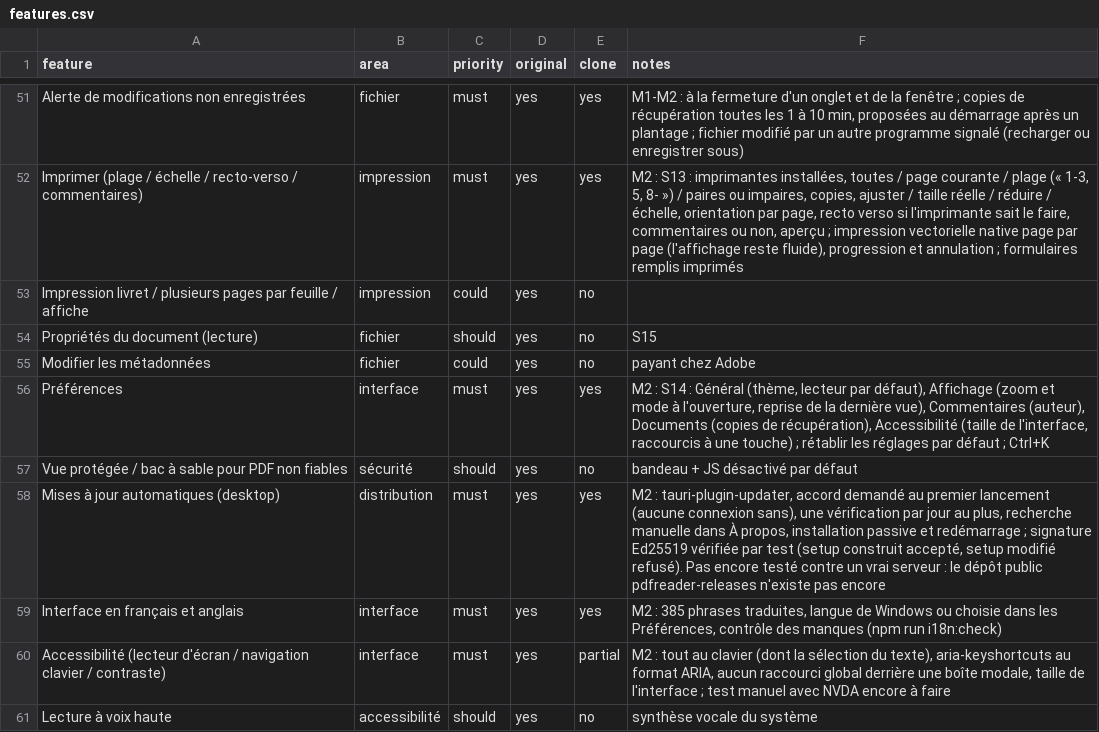
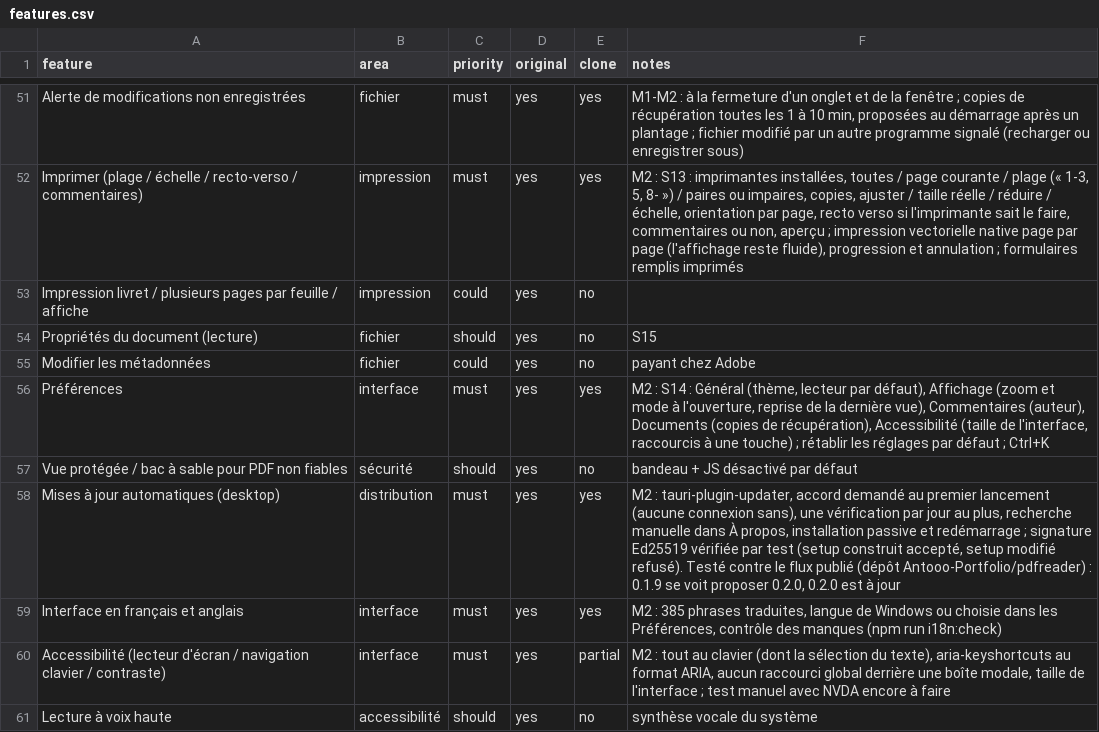
Before and after one commit to Antooo-Portfolio/pdfreader, a CSV file: replica/features.csv, drawn as a sheet; only a part is shown, gaps mark what is left out.

```diff
--- a/replica/features.csv
+++ b/replica/features.csv
@@ -57,3 +57,3 @@ Préférences,interface,must,yes,yes,"M2 : S14 : Général (thème, lecteur par
 Vue protégée / bac à sable pour PDF non fiables,sécurité,should,yes,no,bandeau + JS désactivé par défaut
-Mises à jour automatiques (desktop),distribution,must,yes,yes,"M2 : tauri-plugin-updater, accord demandé au premier lancement (aucune connexion sans), une vérification par jour au plus, recherche manuelle dans À propos, installation passive et redémarrage ; signature Ed25519 vérifiée par test (setup construit accepté, setup modifié refusé). Pas encore testé contre un vrai serveur : le dépôt public pdfreader-releases n'existe pas encore"
+Mises à jour automatiques (desktop),distribution,must,yes,yes,"M2 : tauri-plugin-updater, accord demandé au premier lancement (aucune connexion sans), une vérification par jour au plus, recherche manuelle dans À propos, installation passive et redémarrage ; signature Ed25519 vérifiée par test (setup construit accepté, setup modifié refusé). Testé contre le flux publié (dépôt Antooo-Portfolio/pdfreader) : 0.1.9 se voit proposer 0.2.0, 0.2.0 est à jour"
 Interface en français et anglais,interface,must,yes,yes,"M2 : 385 phrases traduites, langue de Windows ou choisie dans les Préférences, contrôle des manques (npm run i18n:check)"
```
Also changed, not shown: 9 other files.
